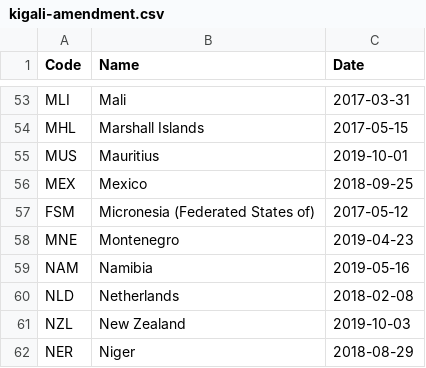
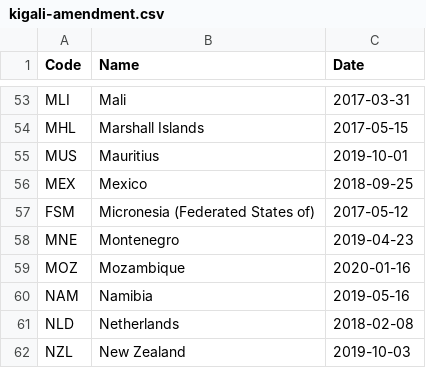
Before and after one commit to openclimatedata/kigali-amendment-entry-into-force, a CSV file: data/kigali-amendment.csv, drawn as a sheet; only a part is shown, gaps mark what is left out; the shorter side is filled out with more unchanged rows; the diff names each change by its address in the sheet, - before the commit and + after, or states it on an @@ line.

Commit message:
1 party added
  Code: MOZ
  Name: Mozambique
  Date: 2020-01-16

```diff
--- a/data/kigali-amendment.csv
+++ b/data/kigali-amendment.csv
+row 59: MOZ | Mozambique | 2020-01-16
```
